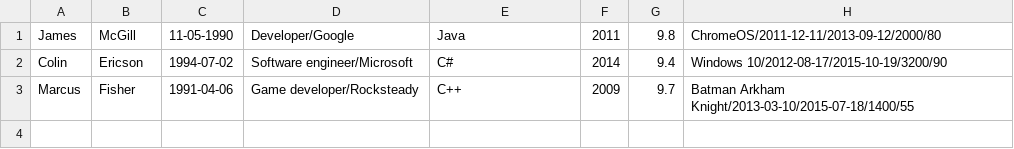
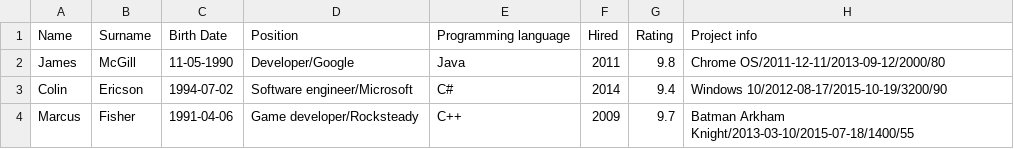
Before and after one commit to lomayka/projects, a CSV file: courses/prog_base_2/tasks/data_formats/Programmers.csv, drawn as a sheet.

Commit message:
fix csv

```diff
--- a/courses/prog_base_2/tasks/data_formats/Programmers.csv
+++ b/courses/prog_base_2/tasks/data_formats/Programmers.csv
@@ -1,2 +1,3 @@
-James,McGill,11-05-1990,Developer/Google,Java,2011,9.8,ChromeOS/2011-12-11/2013-09-12/2000/80
+Name,Surname,Birth Date,Position,Programming language,Hired,Rating,Project info
+James,McGill,11-05-1990,Developer/Google,Java,2011,9.8,Chrome OS/2011-12-11/2013-09-12/2000/80
 Colin,Ericson,1994-07-02,Software engineer/Microsoft,C#,2014,9.4,Windows 10/2012-08-17/2015-10-19/3200/90
```
